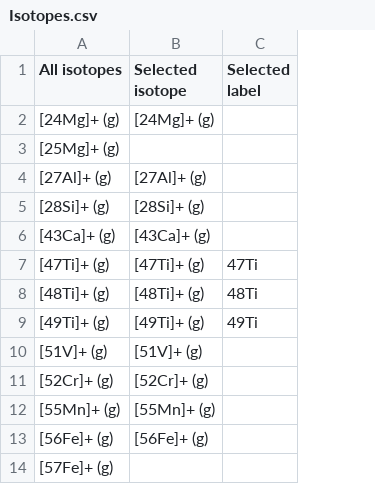
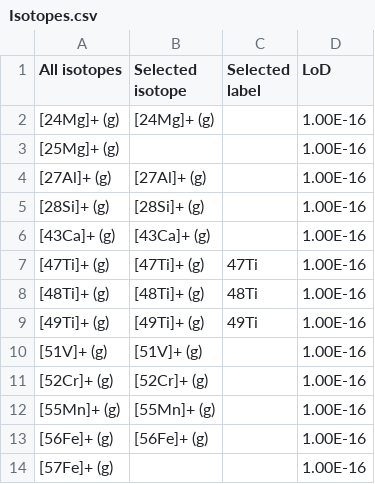
Before and after one commit to ErMahdi/Isotope_data_merge, a CSV file: Isotopes.csv, drawn as a sheet; only a part is shown; the diff names each change by its address in the sheet, - before the commit and + after, or states it on an @@ line.

Commit message:
updated isotopes.csv to include LoD mass detection limit

```diff
--- a/Isotopes.csv
+++ b/Isotopes.csv
+column D (LoD), rows 2-14: all 1.00E-16
```
